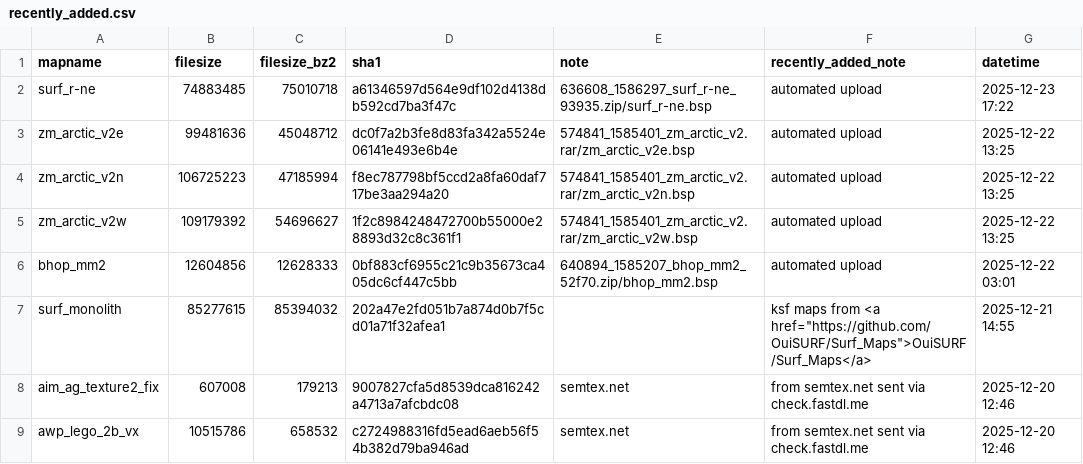
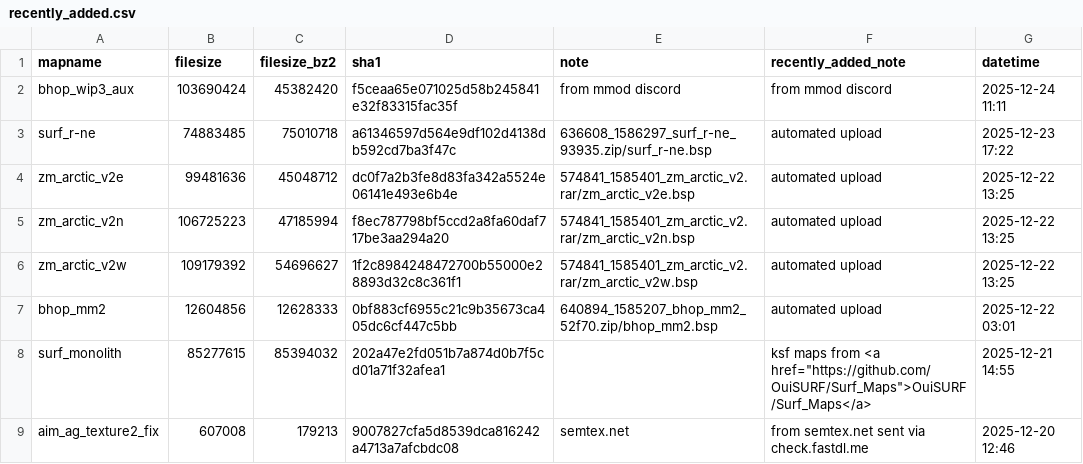
Before and after one commit to srcwr/maps-cstrike, a CSV file: recently_added.csv, drawn as a sheet; only a part is shown; the shorter side is filled out with more unchanged rows; the diff names each change by its address in the sheet, - before the commit and + after, or states it on an @@ line.

Commit message:
202512241111 - bhop_wip3_aux from mmod discord

```diff
--- a/recently_added.csv
+++ b/recently_added.csv
+row 2: bhop_wip3_aux | 103690424 | 45382420 | f5ceaa65e071025d58b245841e32f83315fac35f | from mmod discord | from mmod discord | 2025-12-24 11:11
```
Also changed, not shown: unprocessed/misc_again2_unsorted_for_my_convenience.csv.
